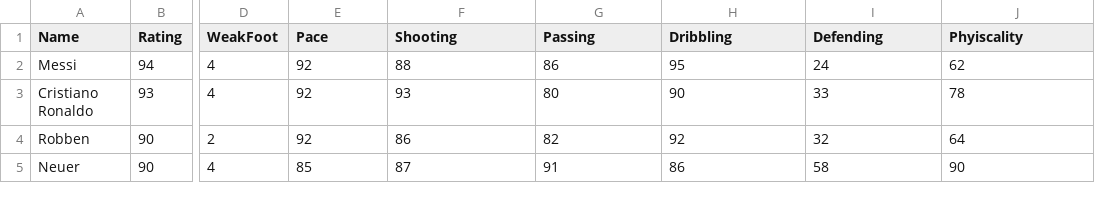
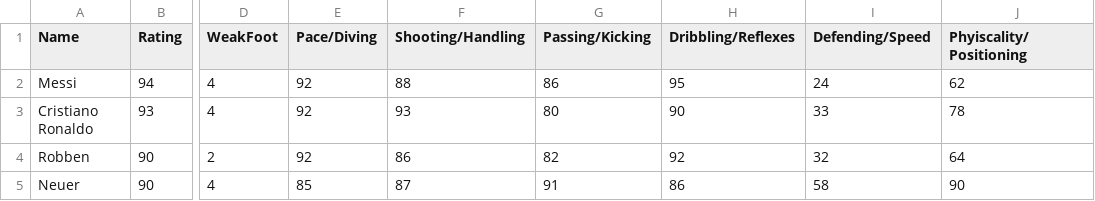
Before and after one commit to ismailbhinder/FUT-Price-Prediction, a CSV file: data/FUT16.csv, drawn as a sheet; only a part is shown, gaps mark what is left out; the diff names each change by its address in the sheet, - before the commit and + after, or states it on an @@ line.

Commit message:
Dataset add

```diff
--- a/data/FUT16.csv
+++ b/data/FUT16.csv
-E1: Pace
+E1: Pace/Diving
-F1: Shooting
+F1: Shooting/Handling
-G1: Passing
+G1: Passing/Kicking
-H1: Dribbling
+H1: Dribbling/Reflexes
-I1: Defending
+I1: Defending/Speed
-J1: Phyiscality
+J1: Phyiscality/Positioning
```
Also changed, not shown: data/FUT17.csv, data/FUT18.csv, 3 other files.
